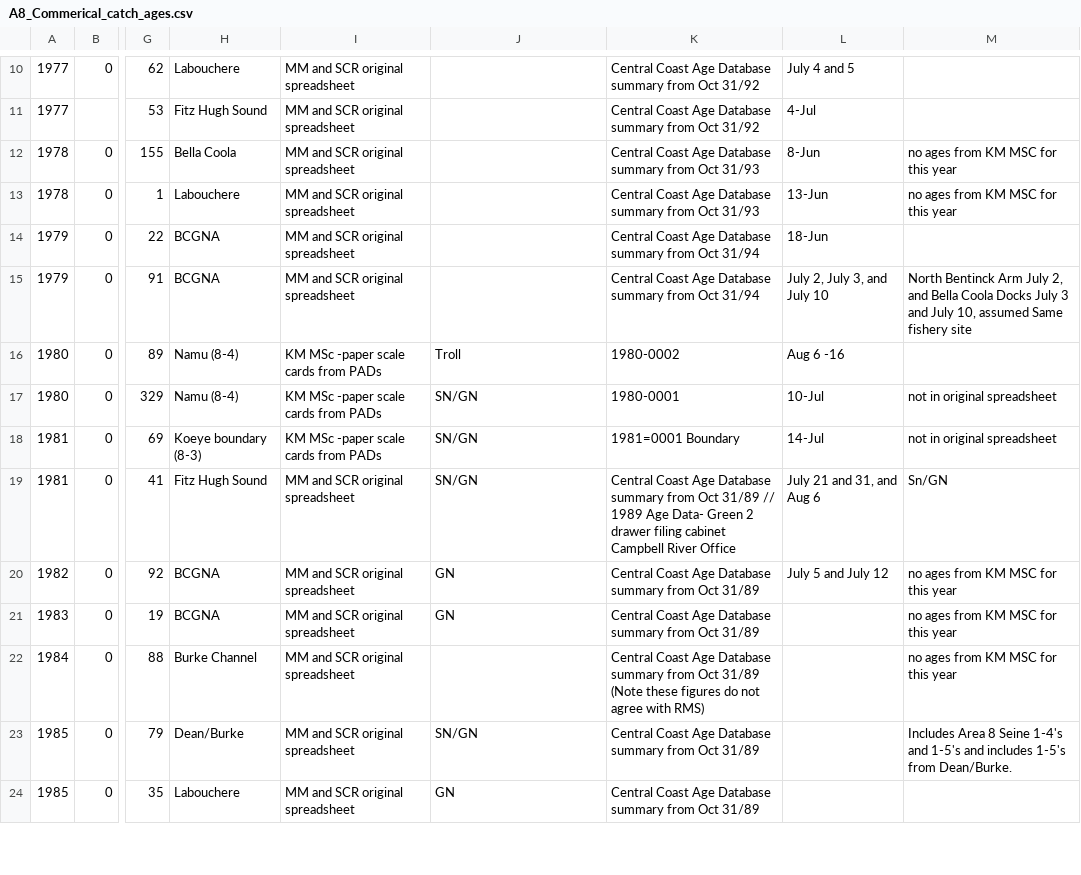
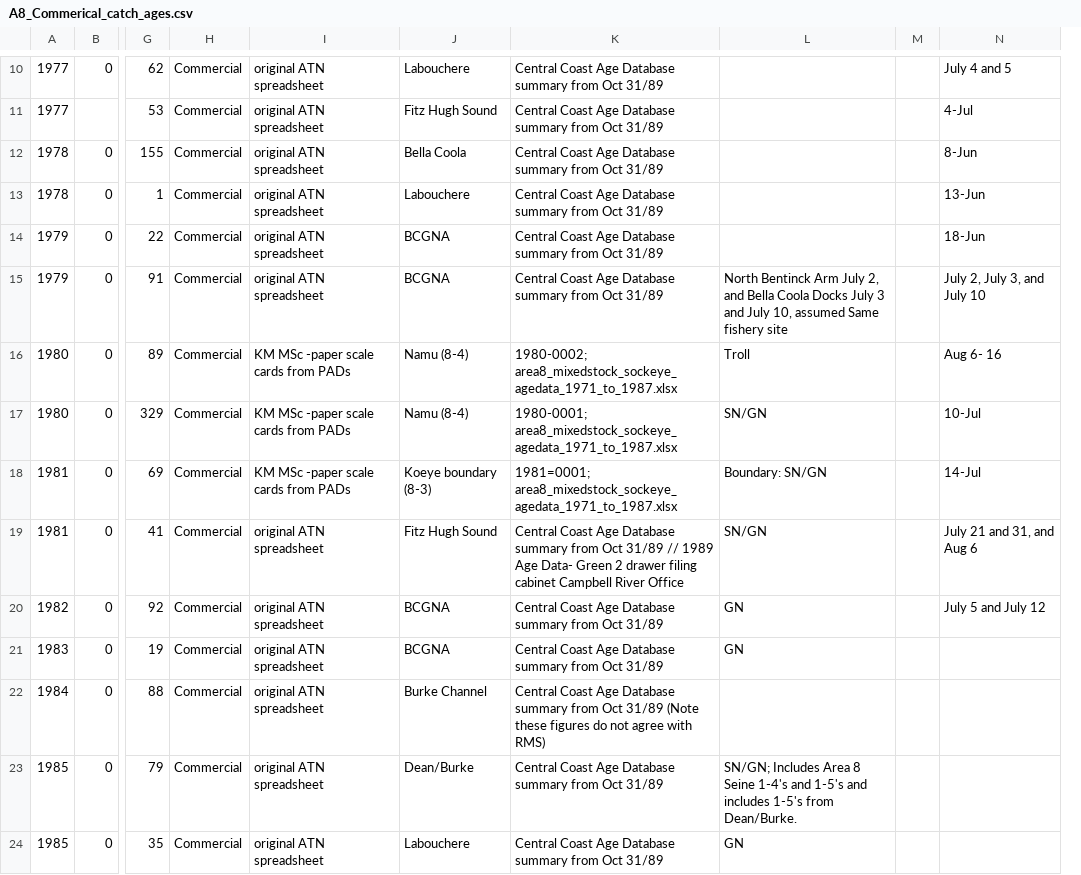
Before and after one commit to Pacific-salmon-assess/Atnarko-sockeye, a CSV file: data/age/tables_by_source/A8_Commerical_catch_ages.csv, drawn as a sheet; only a part is shown, gaps mark what is left out; removed rows and columns are numbered as before the commit, all else as after; the diff covers the shown part only; the diff names each change by its address in the sheet, - before the commit and + after, or states it on an @@ line.

```diff
--- a/data/age/tables_by_source/A8_Commerical_catch_ages.csv
+++ b/data/age/tables_by_source/A8_Commerical_catch_ages.csv
+column H, rows 10-24: all Commercial
+column I, rows 10-24: original ATN spreadsheet | original ATN spreadsheet | original ATN spreadsheet | original ATN spreadsheet | original ATN spreadsheet | original ATN spreadsheet | KM MSc -paper scale cards from PADs | KM MSc -paper scale cards from PADs | KM MSc -paper scale cards from PADs | original ATN spreadsheet | original ATN spreadsheet | original ATN spreadsheet | original ATN spreadsheet | original ATN spreadsheet | original ATN spreadsheet
-column I, rows 10-24: MM and SCR original spreadsheet | MM and SCR original spreadsheet | MM and SCR original spreadsheet | MM and SCR original spreadsheet | MM and SCR original spreadsheet | MM and SCR original spreadsheet | KM MSc -paper scale cards from PADs | KM MSc -paper scale cards from PADs | KM MSc -paper scale cards from PADs | MM and SCR original spreadsheet | MM and SCR original spreadsheet | MM and SCR original spreadsheet | MM and SCR original spreadsheet | MM and SCR original spreadsheet | MM and SCR original spreadsheet
+column K, rows 10-24: Central Coast Age Database summary from Oct 31/89 | Central Coast Age Database summary from Oct 31/89 | Central Coast Age Database summary from Oct 31/89 | Central Coast Age Database summary from Oct 31/89 | Central Coast Age Database summary from Oct 31/89 | Central Coast Age Database summary from Oct 31/89 | 1980-0002; area8_mixedstock_sockeye_agedata_1971_to_1987.xlsx | 1980-0001; area8_mixedstock_sockeye_agedata_1971_to_1987.xlsx | 1981=0001; area8_mixedstock_sockeye_agedata_1971_to_1987.xlsx | Central Coast Age Database summary from Oct 31/89 // 1989 Age Data- Green 2 drawer filing cabinet Campbell River Office | Central Coast Age Database summary from Oct 31/89 | Central Coast Age Database summary from Oct 31/89 | Central Coast Age Database summary from Oct 31/89 (Note these figures do not agree with RMS) | Central Coast Age Database summary from Oct 31/89 | Central Coast Age Database summary from Oct 31/89
-column K, rows 10-24: Central Coast Age Database summary from Oct 31/92 | Central Coast Age Database summary from Oct 31/92 | Central Coast Age Database summary from Oct 31/93 | Central Coast Age Database summary from Oct 31/93 | Central Coast Age Database summary from Oct 31/94 | Central Coast Age Database summary from Oct 31/94 | 1980-0002 | 1980-0001 | 1981=0001 Boundary | Central Coast Age Database summary from Oct 31/89 // 1989 Age Data- Green 2 drawer filing cabinet Campbell River Office | Central Coast Age Database summary from Oct 31/89 | Central Coast Age Database summary from Oct 31/89 | Central Coast Age Database summary from Oct 31/89 (Note these figures do not agree with RMS) | Central Coast Age Database summary from Oct 31/89 | Central Coast Age Database summary from Oct 31/89
+column M, empty
-column M, rows 12-23: no ages from KM MSC for this year | no ages from KM MSC for this year |  | North Bentinck Arm July 2, and Bella Coola Docks July 3 and July 10, assumed Same fishery site |  | not in original spreadsheet | not in original spreadsheet | Sn/GN | no ages from KM MSC for this year | no ages from KM MSC for this year | no ages from KM MSC for this year | Includes Area 8 Seine 1-4's and 1-5's and includes 1-5's from Dean/Burke.
-L15: (empty)
+L15: North Bentinck Arm July 2, and Bella Coola Docks July 3 and July 10, assumed Same fishery site
-N16: Aug 6 -16
+N16: Aug 6- 16
-L18: SN/GN
+L18: Boundary: SN/GN
-L23: SN/GN
+L23: SN/GN; Includes Area 8 Seine 1-4's and 1-5's and includes 1-5's from Dean/Burke.
```
Also changed, not shown: 15 edited cells elsewhere in this file, data/age/tables_by_source/ATNSOX_BCR_in-river_FSC_ages.csv, data/age/tables_by_source/Atnarkosockeye_escapement_BY_ages.csv, 3 other files.
